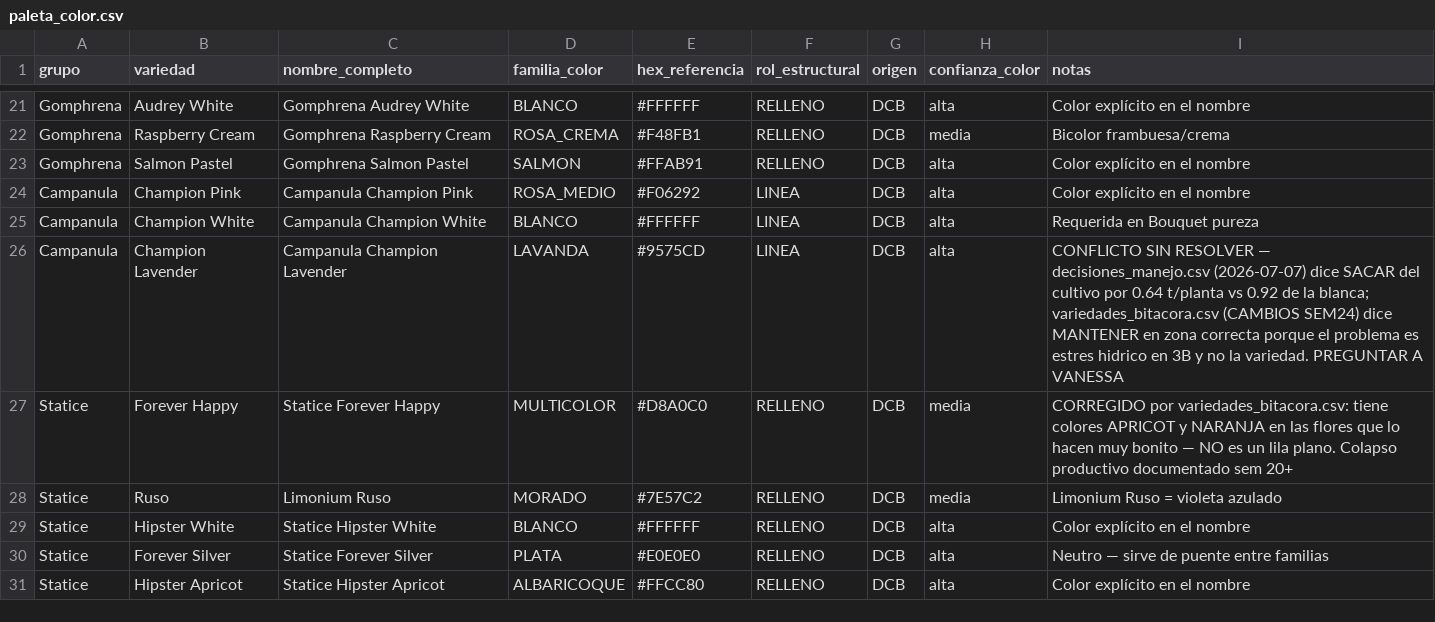
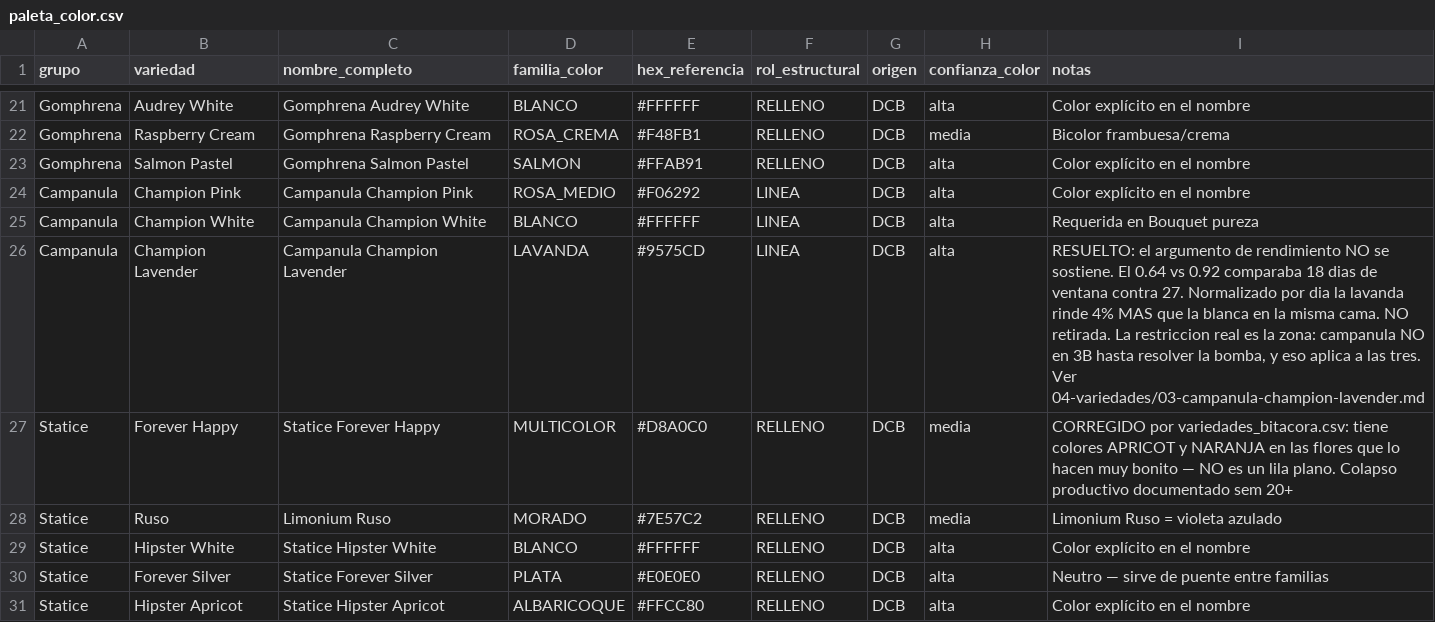
Before and after one commit to vanessakosa/operaciones-planificacion-siembra-dcb, a CSV file: 07-datos/paleta_color.csv, drawn as a sheet; only a part is shown, gaps mark what is left out.

```diff
--- a/07-datos/paleta_color.csv
+++ b/07-datos/paleta_color.csv
@@ -25,3 +25,3 @@ Campanula,Champion Pink,Campanula Champion Pink,ROSA_MEDIO,#F06292,LINEA,DCB,alt
 Campanula,Champion White,Campanula Champion White,BLANCO,#FFFFFF,LINEA,DCB,alta,Requerida en Bouquet pureza
-Campanula,Champion Lavender,Campanula Champion Lavender,LAVANDA,#9575CD,LINEA,DCB,alta,CONFLICTO SIN RESOLVER — decisiones_manejo.csv (2026-07-07) dice SACAR del cultivo por 0.64 t/planta vs 0.92 de la blanca; variedades_bitacora.csv (CAMBIOS SEM24) dice MANTENER en zona correcta porque el problema es estres hidrico en 3B y no la variedad. PREGUNTAR A VANESSA
+Campanula,Champion Lavender,Campanula Champion Lavender,LAVANDA,#9575CD,LINEA,DCB,alta,"RESUELTO: el argumento de rendimiento NO se sostiene. El 0.64 vs 0.92 comparaba 18 dias de ventana contra 27. Normalizado por dia la lavanda rinde 4% MAS que la blanca en la misma cama. NO retirada. La restriccion real es la zona: campanula NO en 3B hasta resolver la bomba, y eso aplica a las tres. Ver 04-variedades/03-campanula-champion-lavender.md"
 Statice,Forever Happy,Statice Forever Happy,MULTICOLOR,#D8A0C0,RELLENO,DCB,media,CORREGIDO por variedades_bitacora.csv: tiene colores APRICOT y NARANJA en las flores que lo hacen muy bonito — NO es un lila plano. Colapso productivo documentado sem 20+
```
Also changed, not shown: 2 other files.
